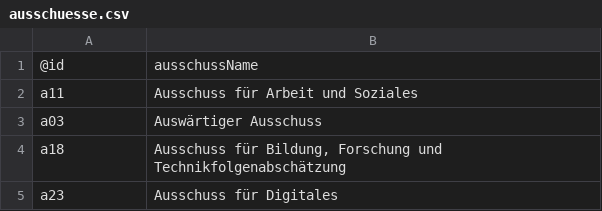
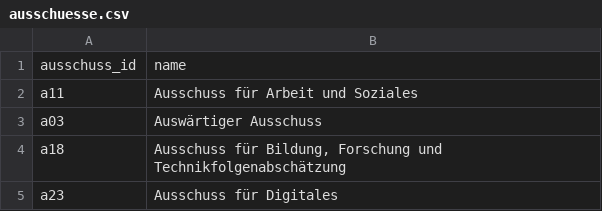
Before and after one commit to br-data/nr24-datasette, a CSV file: data/ausschuesse.csv, drawn as a sheet; only a part is shown.

Commit message:
fix ausschuesse column names

```diff
--- a/data/ausschuesse.csv
+++ b/data/ausschuesse.csv
@@ -1,2 +1,2 @@
-@id,ausschussName
+ausschuss_id,name
 a11,Ausschuss für Arbeit und Soziales
```
